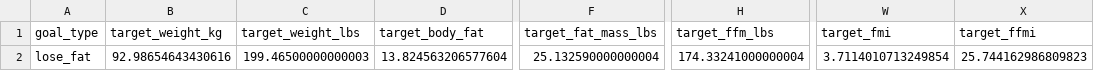
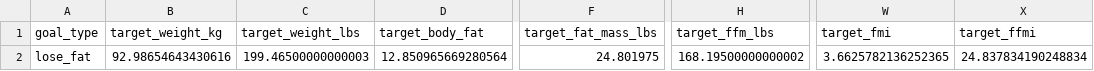
Before and after one commit to drhaun/bcompnutritiontool, a CSV file: data/goal_info.csv, drawn as a sheet; only a part is shown, gaps mark what is left out; the diff names each change by its address in the sheet, - before the commit and + after, or states it on an @@ line.

```diff
--- a/data/goal_info.csv
+++ b/data/goal_info.csv
-D2 (target_body_fat): 13.824563206577604
+D2 (target_body_fat): 12.850965669280564
-F2 (target_fat_mass_lbs): 25.132590000000004
+F2 (target_fat_mass_lbs): 24.801975
-H2 (target_ffm_lbs): 174.33241000000004
+H2 (target_ffm_lbs): 168.19500000000002
-W2 (target_fmi): 3.7114010713249854
+W2 (target_fmi): 3.6625782136252365
-X2 (target_ffmi): 25.744162986809823
+X2 (target_ffmi): 24.837834190248834
```
Also changed, not shown: data/user_info.csv, 1 other file.
